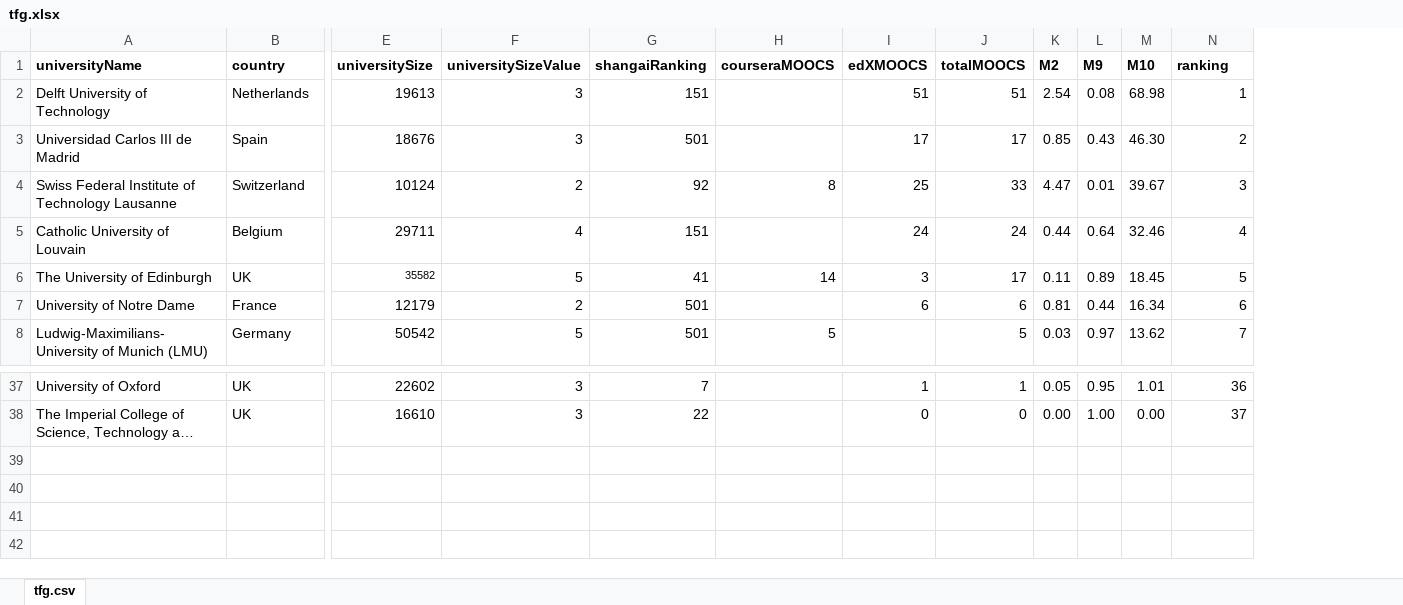
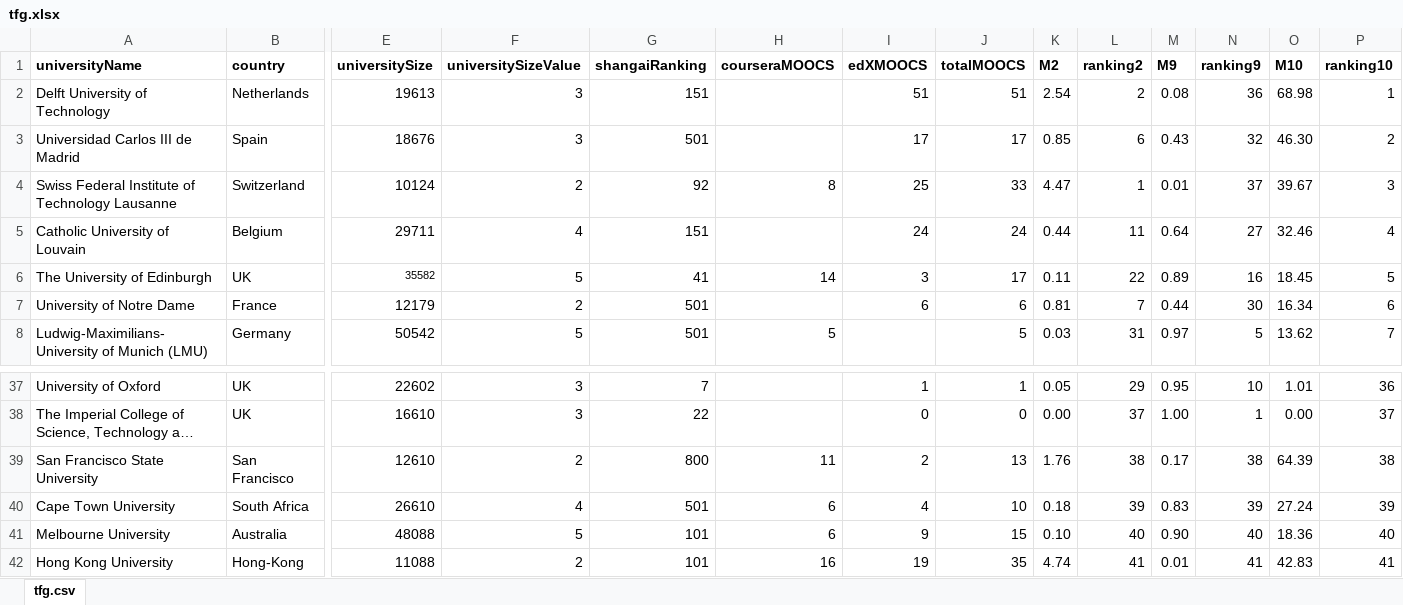
Before and after one commit to leirelitw/mooc-tfg, an Excel workbook: public/tfg.xlsx, sheet tfg.csv, drawn as a sheet; only a part is shown, gaps mark what is left out; long unchanged cells end in …; values as stored, in another font and other column widths than the file's, no borders; table styles not drawn; addresses are those after the commit; rows hold the shown columns only; the diff names each change by its address in the sheet, - before the commit and + after, or states it on an @@ line.

```diff
--- a/public/tfg.xlsx (sheet tfg.csv)
+++ b/public/tfg.xlsx (sheet tfg.csv)
+column L (ranking2), rows 2-8: 2 | 6 | 1 | 11 | 22 | 7 | 31; rows 37-38: 29 | 37
+column N (ranking9), rows 2-8: 36 | 32 | 37 | 27 | 16 | 30 | 5; rows 37-38: 10 | 1
-P1: ranking
+P1: ranking10
+row 39: San Francisco State University | San Francisco | 12610 | 2 | 800 | 11 | 2 | 13 | 1.76 | 38 | 0.17 | 38 | 64.39 | 38
+row 40: Cape Town University | South Africa | 26610 | 4 | 501 | 6 | 4 | 10 | 0.18 | 39 | 0.83 | 39 | 27.24 | 39
+row 41: Melbourne University | Australia | 48088 | 5 | 101 | 6 | 9 | 15 | 0.10 | 40 | 0.90 | 40 | 18.36 | 40
+row 42: Hong Kong University | Hong-Kong | 11088 | 2 | 101 | 16 | 19 | 35 | 4.74 | 41 | 0.01 | 41 | 42.83 | 41
```
Also changed, not shown: 5 other files.
